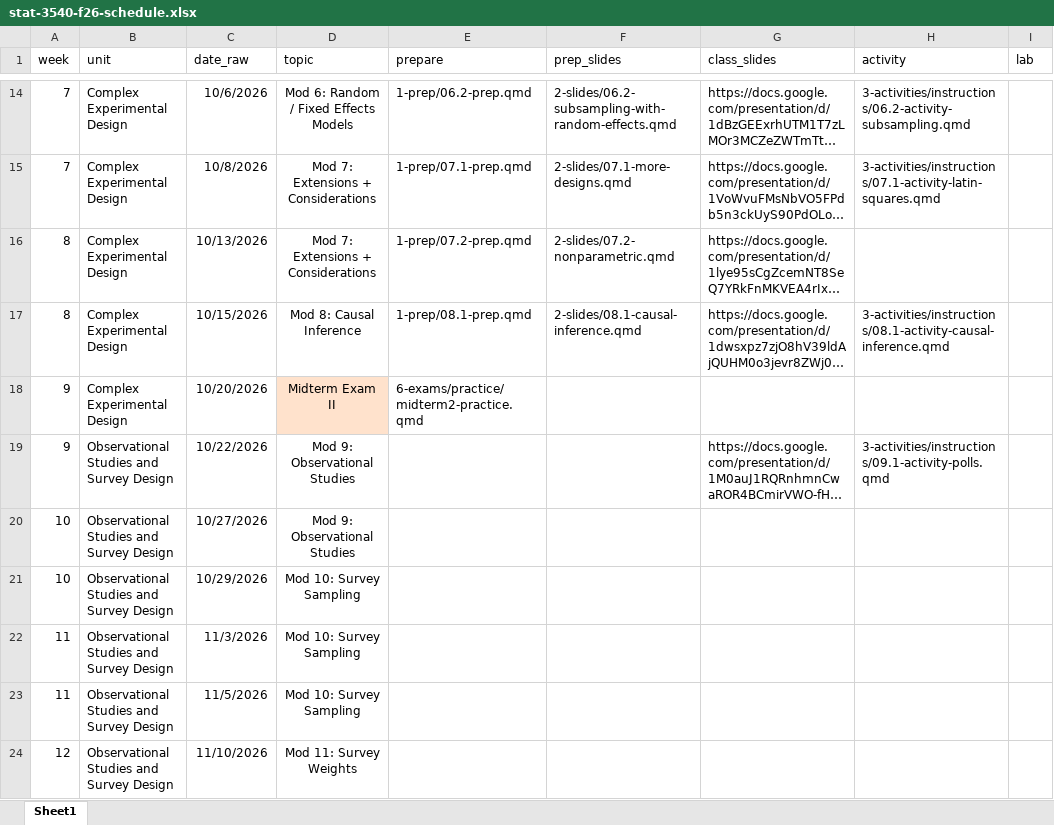
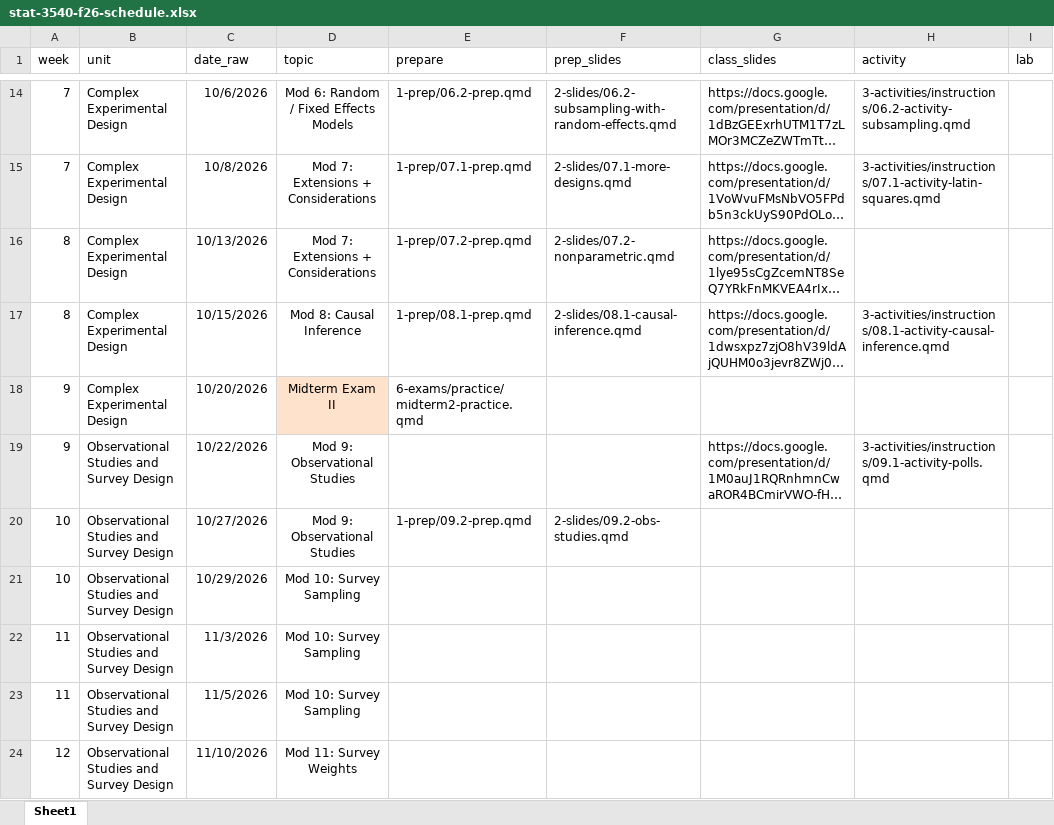
Before and after one commit to manncz/stat-3540-calpoly, an Excel workbook: stat-3540-f26-schedule.xlsx, sheet Sheet1, drawn as a sheet; only a part is shown, gaps mark what is left out; long unchanged cells end in …; values as stored, in another font and other column widths than the file's, no borders; the diff names each change by its address in the sheet, - before the commit and + after, or states it on an @@ line.

Commit message:
9.2 prep

```diff
--- a/stat-3540-f26-schedule.xlsx (sheet Sheet1)
+++ b/stat-3540-f26-schedule.xlsx (sheet Sheet1)
-E20 (prepare): (empty)
+E20 (prepare): 1-prep/09.2-prep.qmd
-F20 (prep_slides): (empty)
+F20 (prep_slides): 2-slides/09.2-obs-studies.qmd
```
Also changed, not shown: 52 other files.
